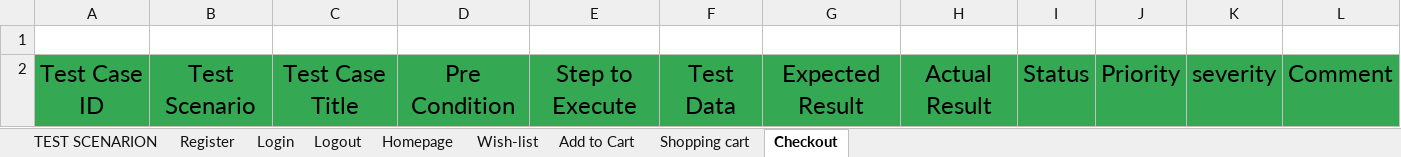
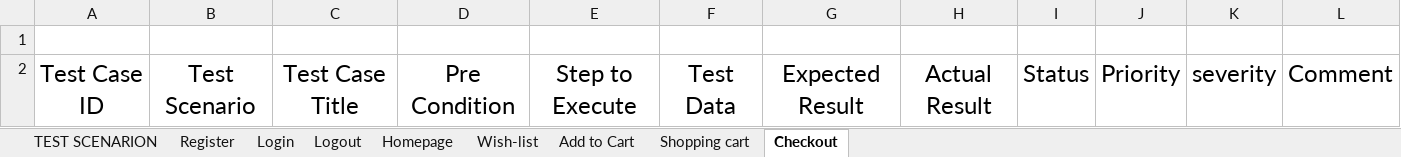
Before and after one commit to robiulislam4k/Manual-testing, an Excel workbook: Test scenarion Document(opencart).xlsx, sheet Checkout, drawn as a sheet; values as stored, in another font and other column widths than the file's, no borders; charts and pictures not drawn; the diff names each change by its address in the sheet, - before the commit and + after, or states it on an @@ line.

```diff
--- a/Test scenarion Document(opencart).xlsx (sheet Checkout)
+++ b/Test scenarion Document(opencart).xlsx (sheet Checkout)
-A2:L2 fill: #34A853
+A2:L2 fill: none
```
Also changed, not shown: sheet Register, sheet Shopping cart, sheet Login, sheet Wish-list, sheet Logout, sheet Add to Cart, 2 more sheets, charts or pictures.
